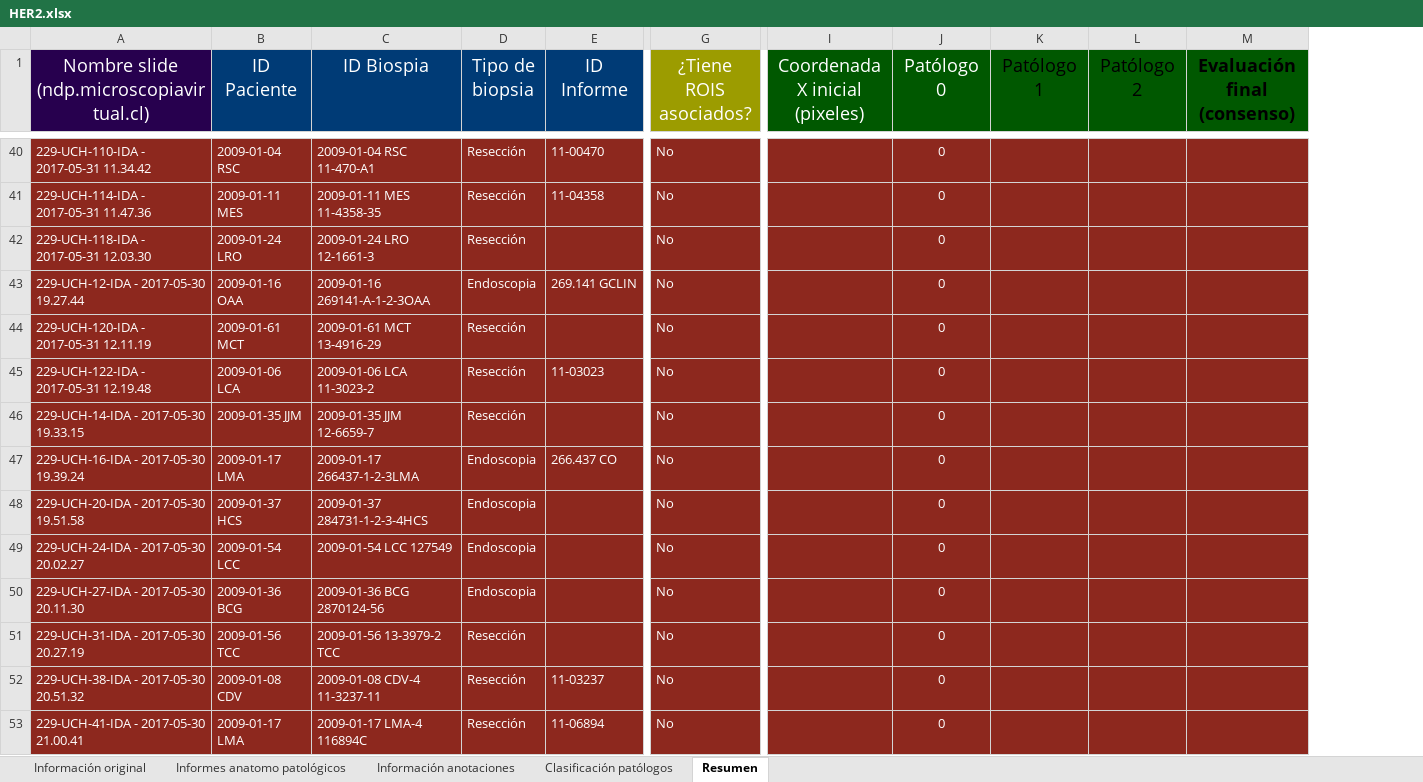
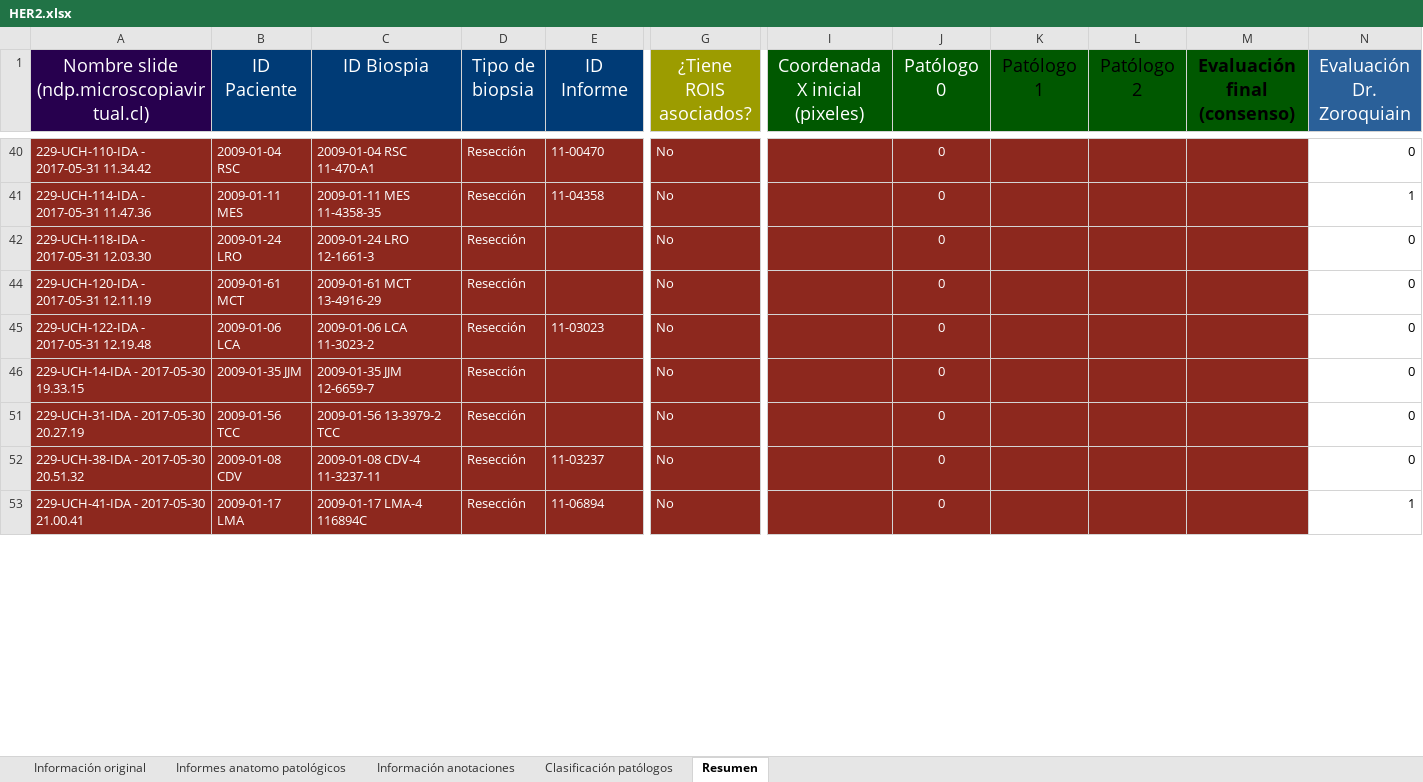
Before and after one commit to JuanjoAlegria/Tesis_Experimentos, an Excel workbook: data/extras/ihc_slides/HER2.xlsx, sheet Resumen, drawn as a sheet; only a part is shown, gaps mark what is left out; values as stored, in another font and other column widths than the file's, no borders; charts and pictures not drawn; removed rows and columns are numbered as before the commit, all else as after; rows hold the shown columns only; the diff covers the shown part only; the diff names each change by its address in the sheet, - before the commit and + after, or states it on an @@ line.

```diff
--- a/data/extras/ihc_slides/HER2.xlsx (sheet Resumen)
+++ b/data/extras/ihc_slides/HER2.xlsx (sheet Resumen)
+column N (Evaluación Dr. Zoroquiain), rows 40-53: 0 | 1 | 0 | 0 | 0 | 0 | 0 | 0 | 1
@@ row 43 hidden: 229-UCH-12-IDA - 2017-05-30 19.27.44 | 2009-01-16 OAA | 2009-01-16 269141-A-1-2-3OAA | Endoscopia | 269.141 GCLIN | No |  | 0 @@
@@ row 47 hidden: 229-UCH-16-IDA - 2017-05-30 19.39.24 | 2009-01-17 LMA | 2009-01-17 266437-1-2-3LMA | Endoscopia | 266.437 CO | No |  | 0 @@
@@ row 48 hidden: 229-UCH-20-IDA - 2017-05-30 19.51.58 | 2009-01-37 HCS | 2009-01-37 284731-1-2-3-4HCS | Endoscopia |  | No |  | 0 @@
@@ row 49 hidden: 229-UCH-24-IDA - 2017-05-30 20.02.27 | 2009-01-54 LCC | 2009-01-54 LCC 127549 | Endoscopia |  | No |  | 0 @@
@@ row 50 hidden: 229-UCH-27-IDA - 2017-05-30 20.11.30 | 2009-01-36 BCG | 2009-01-36 BCG 2870124-56 | Endoscopia |  | No |  | 0 @@
```
Also changed, not shown: 21 hidden or unhidden rows elsewhere in this sheet, sheet Clasificación patólogos, formulas that keep their value, charts or pictures.
